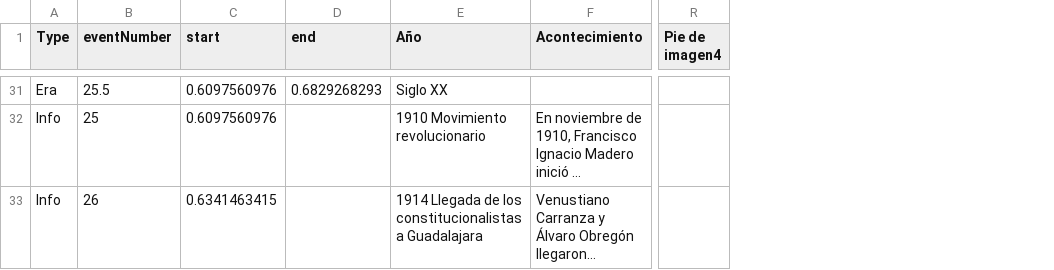
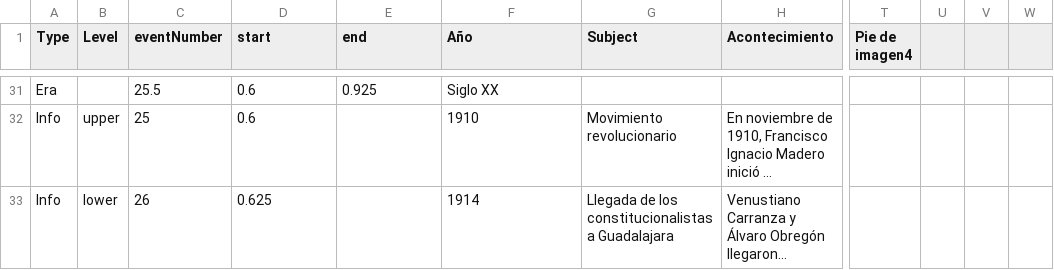
Before and after one commit to mrdale1958/nextjs-jalisco-wall-2024-ts, a TSV file: app/lib/JaliscoWallData.tsv, drawn as a sheet; only a part is shown, gaps mark what is left out; long unchanged cells end in …; addresses are those after the commit; the diff covers the shown part only; the diff names each change by its address in the sheet, - before the commit and + after, or states it on an @@ line.

```diff
--- a/app/lib/JaliscoWallData.tsv
+++ b/app/lib/JaliscoWallData.tsv
+column B (Level), rows 32-33: upper | lower
+column G (Subject), rows 32-33: Movimiento revolucionario | Llegada de los constitucionalistas a Guadalajara
+column U, empty
+column V, empty
+column W, empty
-D31:D32 (start): 0.6097560976
+D31:D32 (start): 0.6
-E31 (end): 0.6829268293
+E31 (end): 0.925
-F32 (Año): 1910 Movimiento revolucionario
+F32 (Año): 1910
-D33 (start): 0.6341463415
+D33 (start): 0.625
-F33 (Año): 1914 Llegada de los constitucionalistas a Guadalajara
+F33 (Año): 1914
```
Also changed, not shown: 120 edited cells elsewhere in this file, 15 other files.
